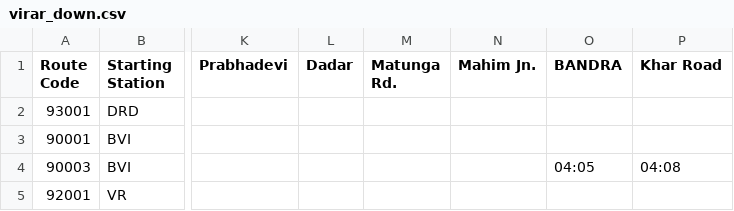
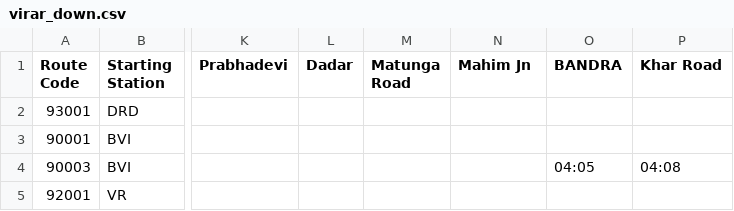
Before and after one commit to illitus/TrainSim-Backend, a CSV file: virar_down.csv, drawn as a sheet; only a part is shown, gaps mark what is left out; the diff names each change by its address in the sheet, - before the commit and + after, or states it on an @@ line.

```diff
--- a/virar_down.csv
+++ b/virar_down.csv
-M1: Matunga Rd.
+M1: Matunga Road
-N1: Mahim Jn.
+N1: Mahim Jn
```
Also changed, not shown: delay.csv, 1 other file.
